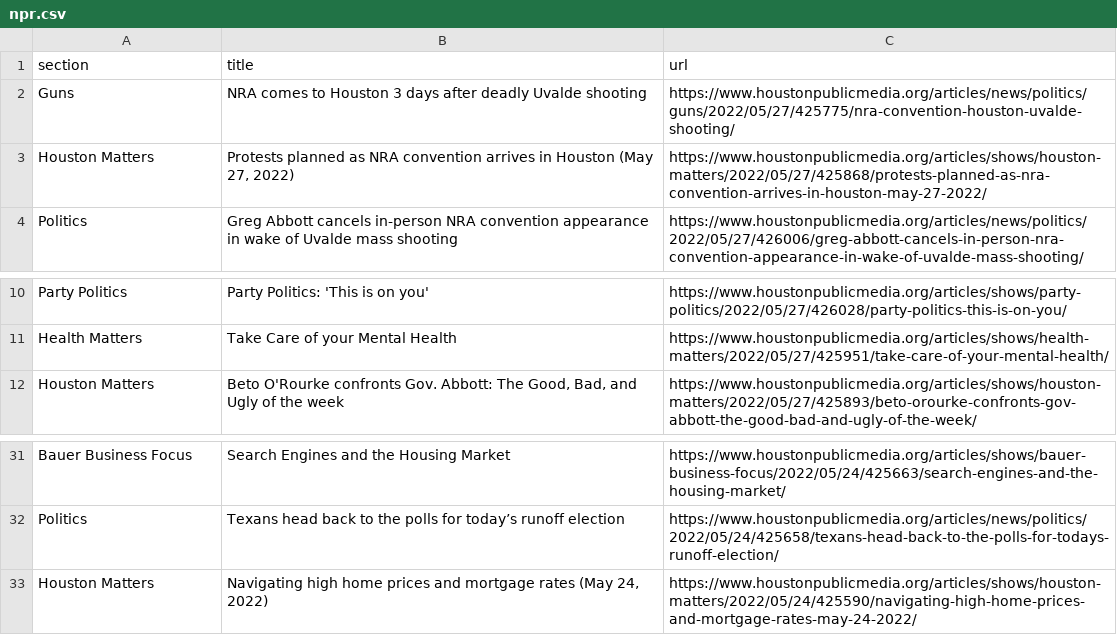
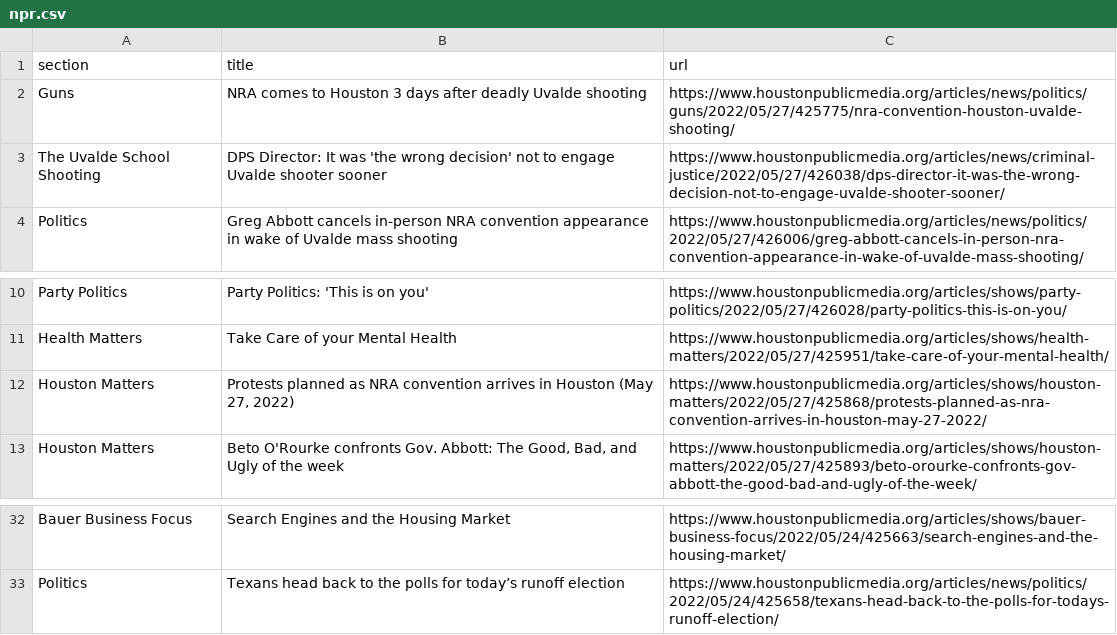
Before and after one commit to naokatoh/auto-scraper, a CSV file: npr.csv, drawn as a sheet; only a part is shown, gaps mark what is left out.

```diff
--- a/npr.csv
+++ b/npr.csv
@@ -2,3 +2,3 @@ section,title,url
 Guns,NRA comes to Houston 3 days after deadly Uvalde shooting,https://www.houstonpublicmedia.org/articles/news/politics/guns/2022/05/27/425775/nra-convention-houston-uvalde-shooting/
-Houston Matters,"Protests planned as NRA convention arrives in Houston (May 27, 2022)",https://www.houstonpublicmedia.org/articles/shows/houston-matters/2022/05/27/425868/protests-planned-as-nra-convention-arrives-in-houston-may-27-2022/
+The Uvalde School Shooting,DPS Director: It was 'the wrong decision' not to engage Uvalde shooter sooner,https://www.houstonpublicmedia.org/articles/news/criminal-justice/2022/05/27/426038/dps-director-it-was-the-wrong-decision-not-to-engage-uvalde-shooter-sooner/
 Politics,Greg Abbott cancels in-person NRA convention appearance in wake of Uvalde mass shooting,https://www.houstonpublicmedia.org/articles/news/politics/2022/05/27/426006/greg-abbott-cancels-in-person-nra-convention-appearance-in-wake-of-uvalde-mass-shooting/
@@ -11,2 +11,3 @@ Party Politics,Party Politics: 'This is on you',https://www.houstonpublicmedia.o
 Health Matters,Take Care of your Mental Health,https://www.houstonpublicmedia.org/articles/shows/health-matters/2022/05/27/425951/take-care-of-your-mental-health/
+Houston Matters,"Protests planned as NRA convention arrives in Houston (May 27, 2022)",https://www.houstonpublicmedia.org/articles/shows/houston-matters/2022/05/27/425868/protests-planned-as-nra-convention-arrives-in-houston-may-27-2022/
 Houston Matters,"Beto O'Rourke confronts Gov. Abbott: The Good, Bad, and Ugly of the week",https://www.houstonpublicmedia.org/articles/shows/houston-matters/2022/05/27/425893/beto-orourke-confronts-gov-abbott-the-good-bad-and-ugly-of-the-week/
@@ -32,2 +33 @@ Bauer Business Focus,Search Engines and the Housing Market,https://www.houstonpu
 Politics,Texans head back to the polls for today’s runoff election,https://www.houstonpublicmedia.org/articles/news/politics/2022/05/24/425658/texans-head-back-to-the-polls-for-todays-runoff-election/
-Houston Matters,"Navigating high home prices and mortgage rates (May 24, 2022)",https://www.houstonpublicmedia.org/articles/shows/houston-matters/2022/05/24/425590/navigating-high-home-prices-and-mortgage-rates-may-24-2022/
```
